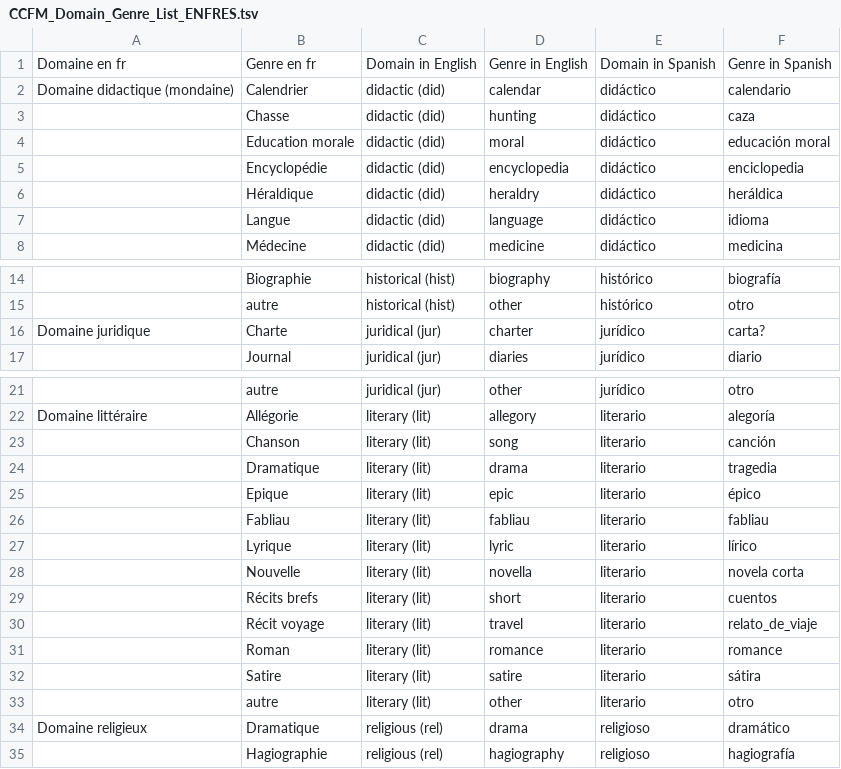
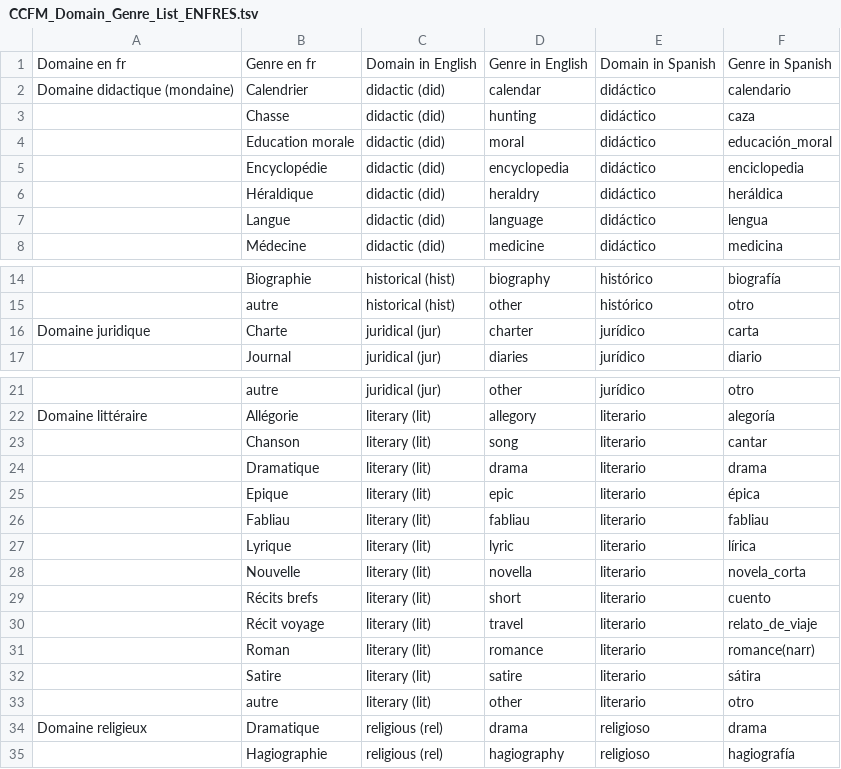
Before and after one commit to OpenMedFr/resources, a TSV file: CCFM_Domain_Genre_List_ENFRES.tsv, drawn as a sheet; only a part is shown, gaps mark what is left out; the diff names each change by its address in the sheet, - before the commit and + after, or states it on an @@ line.

Commit message:
Changed genres in spanish

```diff
--- a/CCFM_Domain_Genre_List_ENFRES.tsv
+++ b/CCFM_Domain_Genre_List_ENFRES.tsv
-F4: educación moral
+F4: educación_moral
-F7: idioma
+F7: lengua
-F16: carta?
+F16: carta
-F23: canción
+F23: cantar
-F24: tragedia
+F24: drama
-F25: épico
+F25: épica
-F27: lírico
+F27: lírica
-F28: novela corta
+F28: novela_corta
-F29: cuentos
+F29: cuento
-F31: romance
+F31: romance(narr)
-F34: dramático
+F34: drama
```
